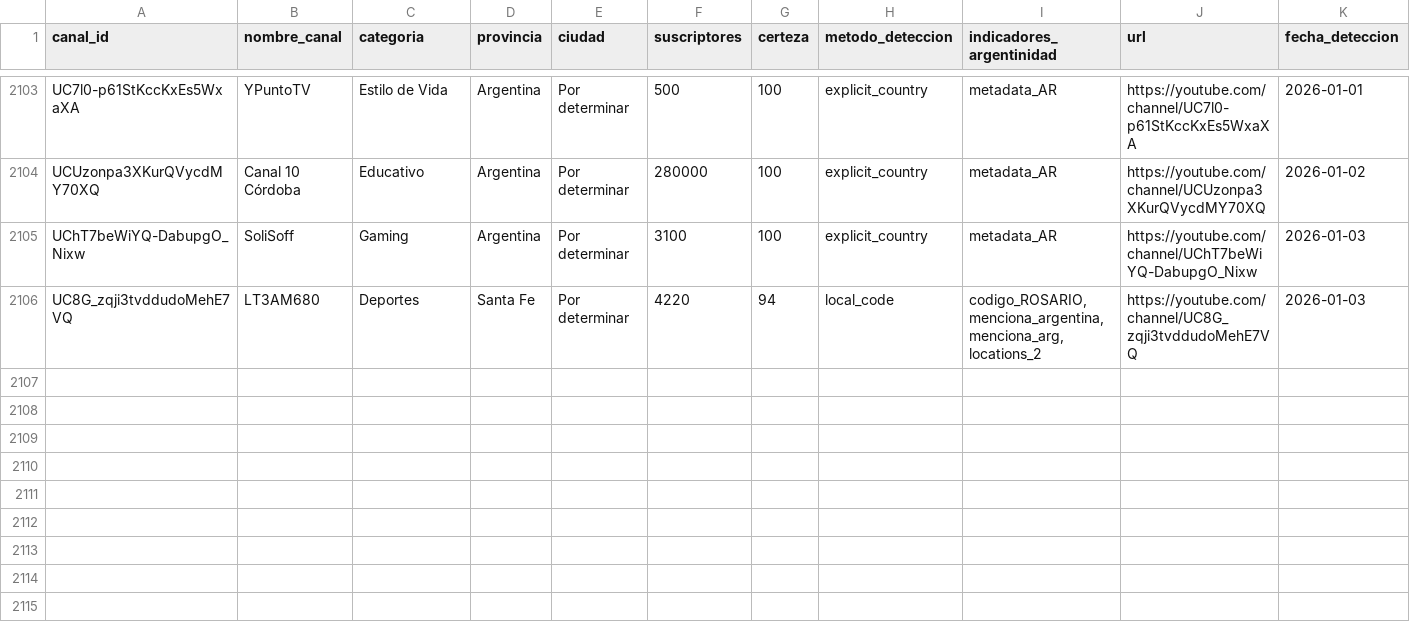
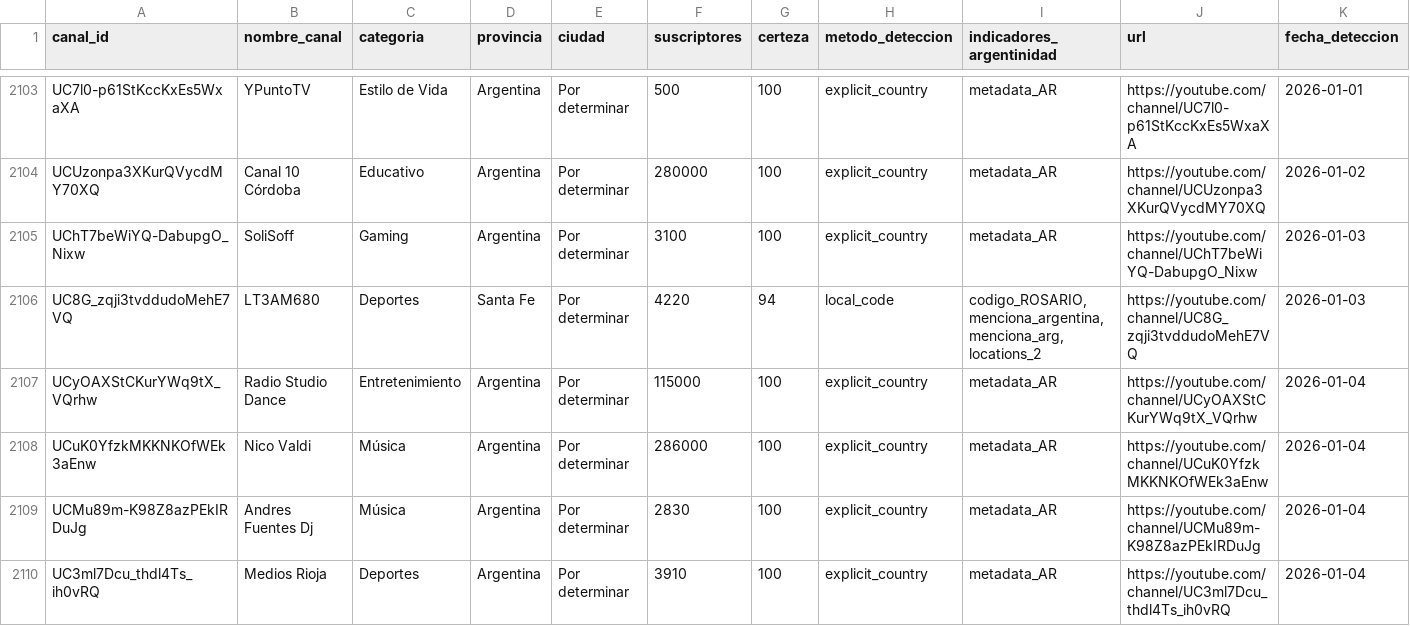
Before and after one commit to PobleteFerreira/cartografia-streaming-argentino-FULL, a CSV file: data/streamers_argentinos.csv, drawn as a sheet; only a part is shown, gaps mark what is left out; rows hold the shown columns only; the diff names each change by its address in the sheet, - before the commit and + after, or states it on an @@ line.

```diff
--- a/data/streamers_argentinos.csv
+++ b/data/streamers_argentinos.csv
+row 2107: UCyOAXStCKurYWq9tX_VQrhw | Radio Studio Dance | Entretenimiento | Argentina | Por determinar | 115000 | 100 | explicit_country | metadata_AR | https://youtube.com/channel/UCyOAXStCKurYWq9tX_VQrhw | 2026-01-04
+row 2108: UCuK0YfzkMKKNKOfWEk3aEnw | Nico Valdi | Música | Argentina | Por determinar | 286000 | 100 | explicit_country | metadata_AR | https://youtube.com/channel/UCuK0YfzkMKKNKOfWEk3aEnw | 2026-01-04
+row 2109: UCMu89m-K98Z8azPEkIRDuJg | Andres Fuentes Dj | Música | Argentina | Por determinar | 2830 | 100 | explicit_country | metadata_AR | https://youtube.com/channel/UCMu89m-K98Z8azPEkIRDuJg | 2026-01-04
+row 2110: UC3ml7Dcu_thdl4Ts_ih0vRQ | Medios Rioja | Deportes | Argentina | Por determinar | 3910 | 100 | explicit_country | metadata_AR | https://youtube.com/channel/UC3ml7Dcu_thdl4Ts_ih0vRQ | 2026-01-04
```
